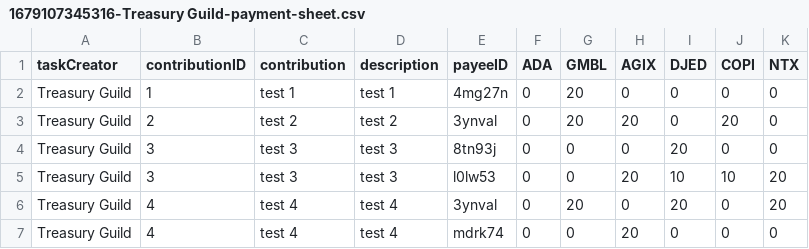
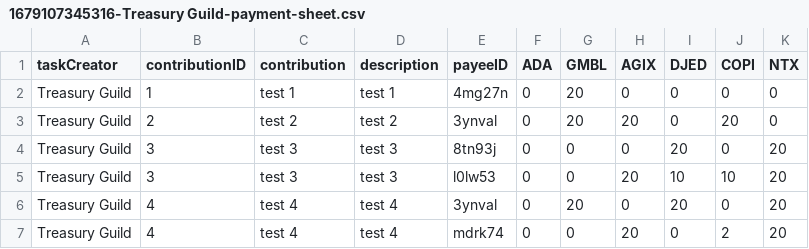
Before and after one commit to treasuryguild/treasury-system-v4, a CSV file: bulk-payments/1679107345316-Treasury Guild-payment-sheet.csv, drawn as a sheet.

Commit message:
Update 1679107345316-Treasury Guild-payment-sheet.csv

```diff
--- a/bulk-payments/1679107345316-Treasury Guild-payment-sheet.csv
+++ b/bulk-payments/1679107345316-Treasury Guild-payment-sheet.csv
@@ -3,5 +3,5 @@ Treasury Guild,1,test 1,test 1,4mg27n,0,20,0,0,0,0
 Treasury Guild,2,test 2,test 2,3ynval,0,20,20,0,20,0
-Treasury Guild,3,test 3,test 3,8tn93j,0,0,0,20,0,0
+Treasury Guild,3,test 3,test 3,8tn93j,0,0,0,20,0,20
 Treasury Guild,3,test 3,test 3,l0lw53,0,0,20,10,10,20
 Treasury Guild,4,test 4,test 4,3ynval,0,20,0,20,0,20
-Treasury Guild,4,test 4,test 4,mdrk74,0,0,20,0,0,0
+Treasury Guild,4,test 4,test 4,mdrk74,0,0,20,0,2,20
```
